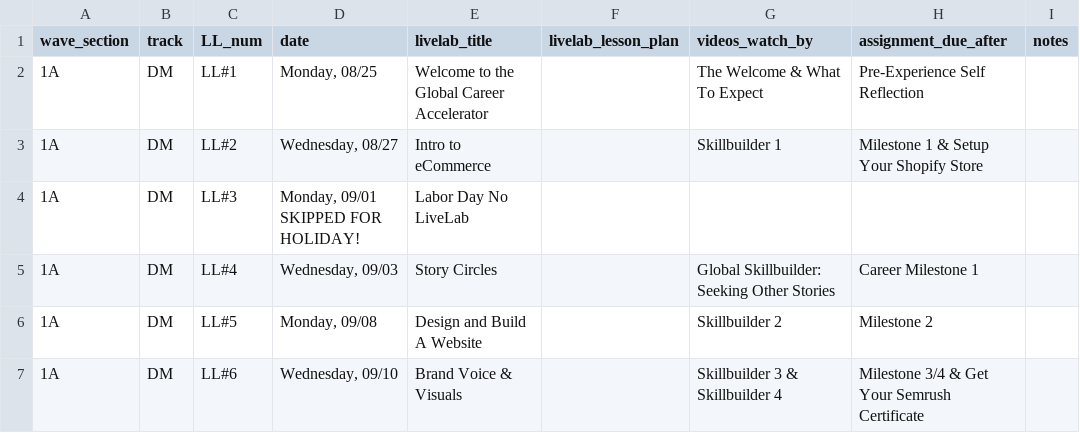
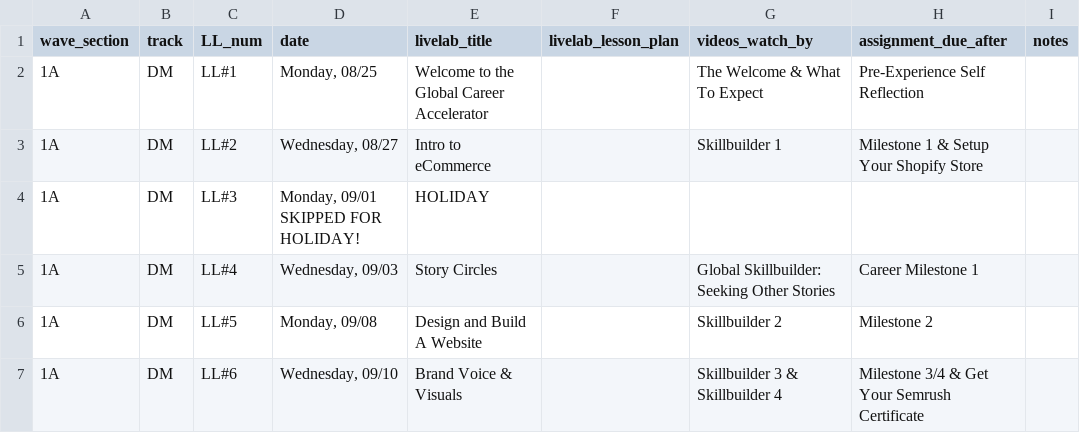
Before and after one commit to ksylvia16/instructor-resource-hub, a CSV file: csv_data/DM Section 1A.csv, drawn as a sheet; only a part is shown.

Commit message:
updating holiday format

```diff
--- a/csv_data/DM Section 1A.csv
+++ b/csv_data/DM Section 1A.csv
@@ -3,3 +3,3 @@ wave_section,track,LL_num,date,livelab_title,livelab_lesson_plan,videos_watch_by
 1A,DM,LL#2,"Wednesday, 08/27",Intro to eCommerce,,Skillbuilder 1,Milestone 1 & Setup Your Shopify Store ,
-1A,DM,LL#3,"Monday, 09/01 SKIPPED FOR HOLIDAY!",Labor Day No LiveLab,,,,
+1A,DM,LL#3,"Monday, 09/01 SKIPPED FOR HOLIDAY!",HOLIDAY,,,,
 1A,DM,LL#4,"Wednesday, 09/03",Story Circles,,Global Skillbuilder: Seeking Other Stories,Career Milestone 1,
```
Also changed, not shown: csv_data/DM Section 2A.csv, csv_data/RT Section 1A.csv, 3 other files.
